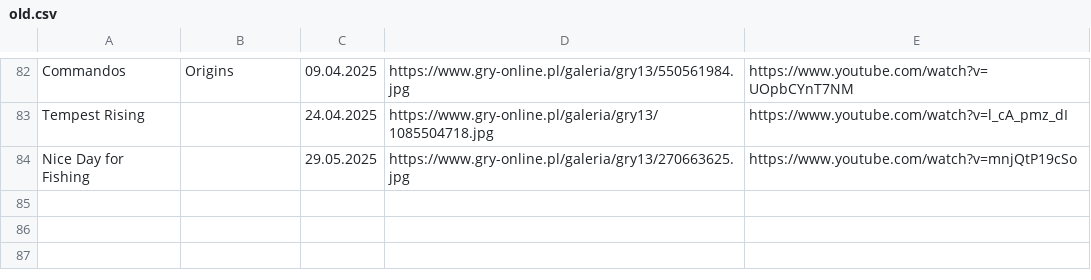
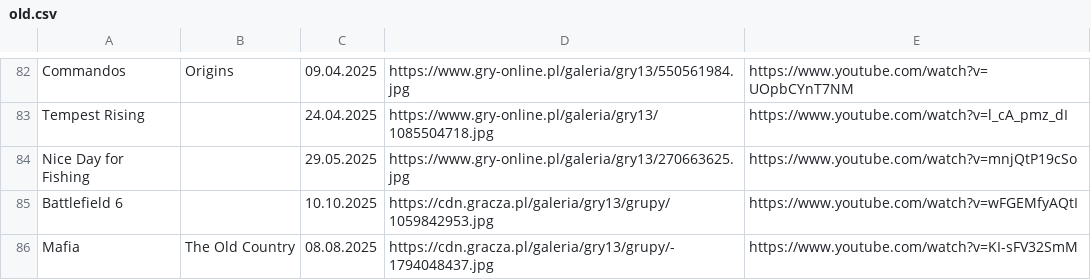
Before and after one commit to CptShooter/Timeline, a CSV file: data/old.csv, drawn as a sheet; only a part is shown, gaps mark what is left out; the diff names each change by its address in the sheet, - before the commit and + after, or states it on an @@ line.

```diff
--- a/data/old.csv
+++ b/data/old.csv
+row 85: Battlefield 6 |  | 10.10.2025 | https://cdn.gracza.pl/galeria/gry13/grupy/1059842953.jpg | https://www.youtube.com/watch?v=wFGEMfyAQtI
+row 86: Mafia | The Old Country | 08.08.2025 | https://cdn.gracza.pl/galeria/gry13/grupy/-1794048437.jpg | https://www.youtube.com/watch?v=KI-sFV32SmM
```
Also changed, not shown: data/games.csv.
